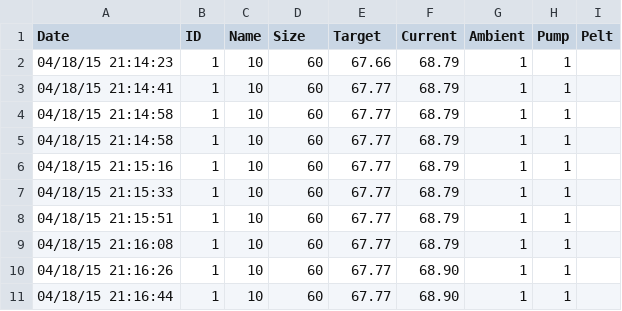
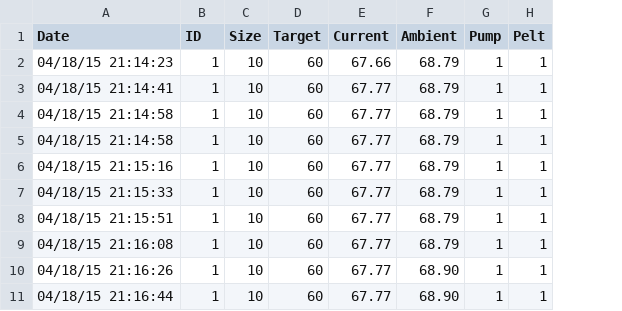
Before and after one commit to Wisepdx/BeerTempController, a CSV file: arduino/www/data/test.csv, drawn as a sheet; removed rows and columns are numbered as before the commit, all else as after; the diff names each change by its address in the sheet, - before the commit and + after, or states it on an @@ line.

Commit message:
Update test.csv

```diff
--- a/arduino/www/data/test.csv
+++ b/arduino/www/data/test.csv
-column G (Ambient), rows 2-11: all 1
-C1: Name
+C1: Size
-D1: Size
+D1: Target
-E1: Target
+E1: Current
-F1: Current
+F1: Ambient
-H2:H11 (Pelt): (empty)
+H2:H11 (Pelt): 1
```
